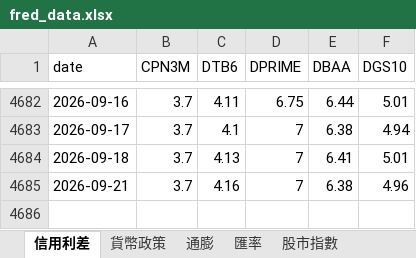
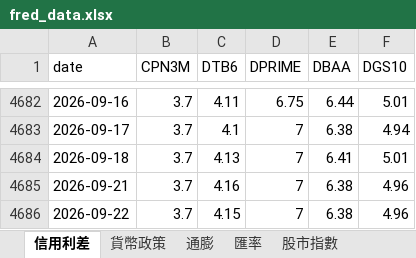
Before and after one commit to aqzpihe/Stock_King, an Excel workbook: 1-大環境/data/fred_data.xlsx, sheet 信用利差, drawn as a sheet; only a part is shown, gaps mark what is left out; values as stored, in another font and other column widths than the file's, no borders; the diff names each change by its address in the sheet, - before the commit and + after, or states it on an @@ line.

```diff
--- a/1-大環境/data/fred_data.xlsx (sheet 信用利差)
+++ b/1-大環境/data/fred_data.xlsx (sheet 信用利差)
+row 4686: 2026-09-22 | 3.7 | 4.15 | 7 | 6.38 | 4.96
```
Also changed, not shown: sheet 利率與殖利率, sheet 淨流動性, sheet 股市指數, sheet 貨幣政策, sheet 衰退預警, 1-大環境/data/indices_data.xlsx.
